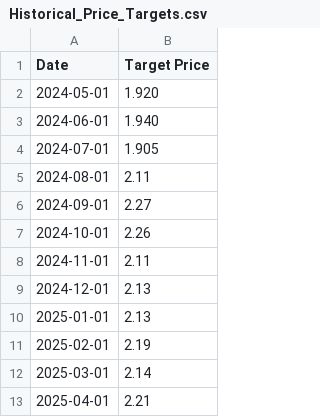
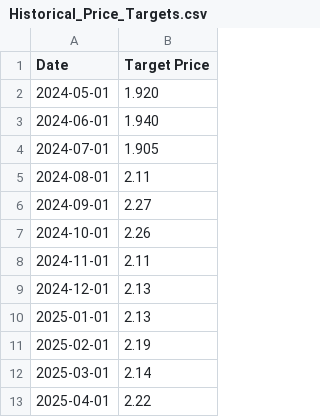
Before and after one commit to James-McCoombes/FM_Equity_Research, a CSV file: Historical_Price_Targets.csv, drawn as a sheet.

```diff
--- a/Historical_Price_Targets.csv
+++ b/Historical_Price_Targets.csv
@@ -12,2 +12,2 @@ Date,Target Price
 2025-03-01,2.14
-2025-04-01,2.21
+2025-04-01,2.22
```
Also changed, not shown: 9 other files.
